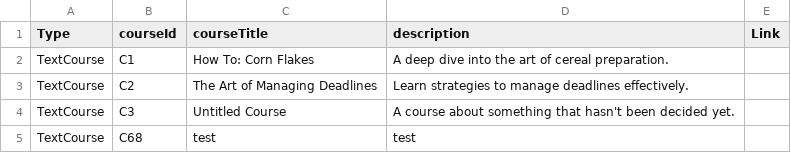
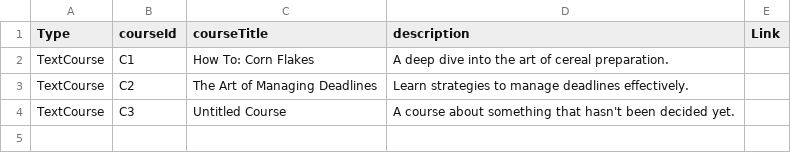
Before and after one commit to dizzydroid/ASU_JuniorProject, a CSV file: src/main/java/com/byteWise/filesystem/Courses.csv, drawn as a sheet; the diff names each change by its address in the sheet, - before the commit and + after, or states it on an @@ line.

```diff
--- a/src/main/java/com/byteWise/filesystem/Courses.csv
+++ b/src/main/java/com/byteWise/filesystem/Courses.csv
-row 5: TextCourse | C68 | test | test
```
Also changed, not shown: 29 other files.
